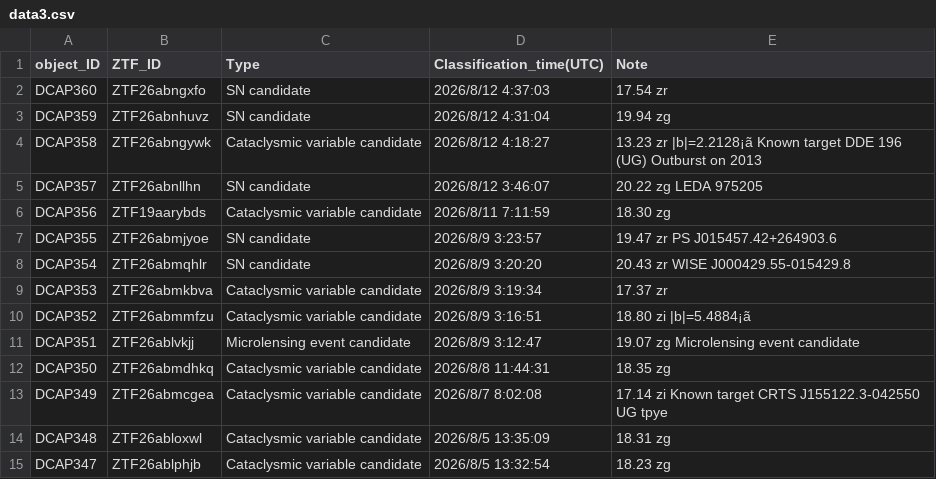
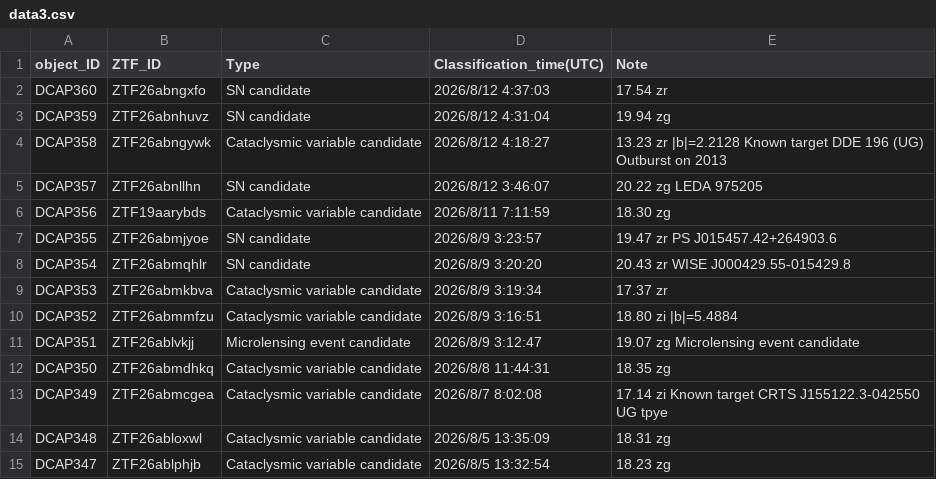
Before and after one commit to DCAP-MinruiNing/DCAP, a CSV file: data3.csv, drawn as a sheet; only a part is shown; the diff names each change by its address in the sheet, - before the commit and + after, or states it on an @@ line.

Commit message:
2026-08-11

```diff
--- a/data3.csv
+++ b/data3.csv
-E4 (Note): 13.23 zr |b|=2.2128¡ã Known target…
+E4 (Note): 13.23 zr |b|=2.2128 Known target…
-E10 (Note): 18.80 zi |b|=5.4884¡ã
+E10 (Note): 18.80 zi |b|=5.4884
```
